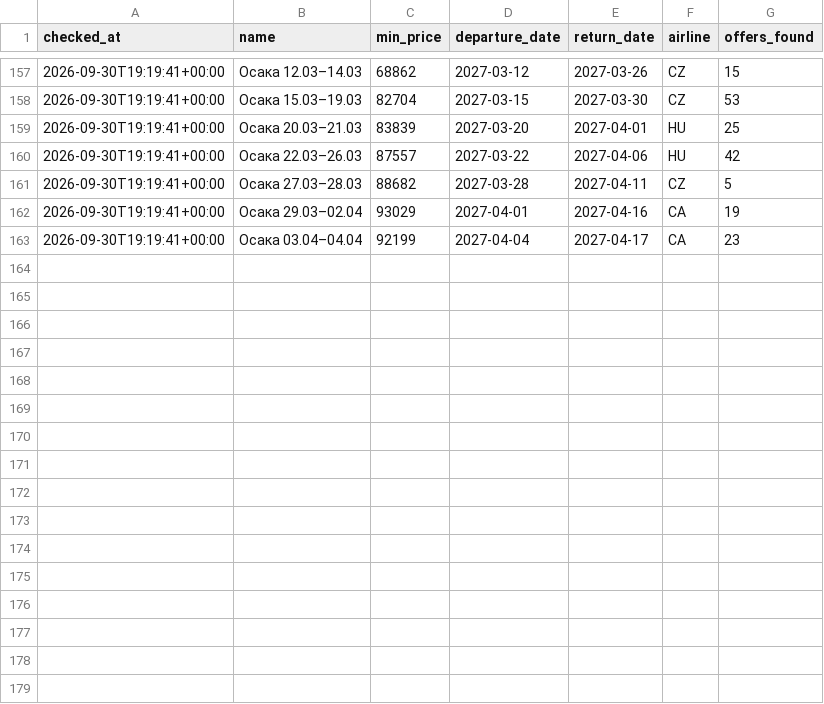
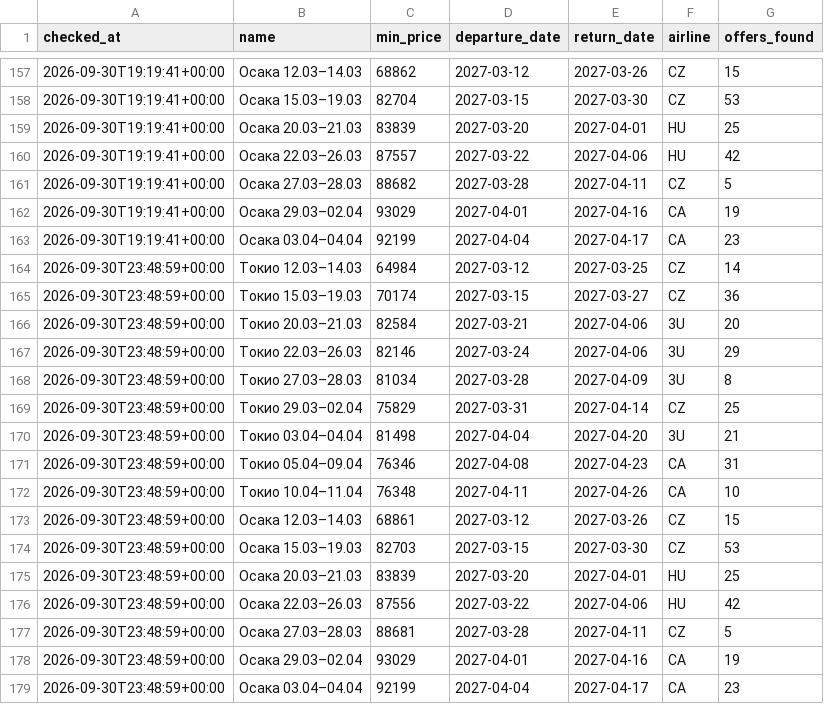
Before and after one commit to djandtty/custom-bot-checker, a CSV file: history.csv, drawn as a sheet; only a part is shown, gaps mark what is left out; the diff names each change by its address in the sheet, - before the commit and + after, or states it on an @@ line.

```diff
--- a/history.csv
+++ b/history.csv
+row 164: 2026-09-30T23:48:59+00:00 | Токио 12.03–14.03 | 64984 | 2027-03-12 | 2027-03-25 | CZ | 14
+row 165: 2026-09-30T23:48:59+00:00 | Токио 15.03–19.03 | 70174 | 2027-03-15 | 2027-03-27 | CZ | 36
+row 166: 2026-09-30T23:48:59+00:00 | Токио 20.03–21.03 | 82584 | 2027-03-21 | 2027-04-06 | 3U | 20
+row 167: 2026-09-30T23:48:59+00:00 | Токио 22.03–26.03 | 82146 | 2027-03-24 | 2027-04-06 | 3U | 29
+row 168: 2026-09-30T23:48:59+00:00 | Токио 27.03–28.03 | 81034 | 2027-03-28 | 2027-04-09 | 3U | 8
+row 169: 2026-09-30T23:48:59+00:00 | Токио 29.03–02.04 | 75829 | 2027-03-31 | 2027-04-14 | CZ | 25
+row 170: 2026-09-30T23:48:59+00:00 | Токио 03.04–04.04 | 81498 | 2027-04-04 | 2027-04-20 | 3U | 21
+row 171: 2026-09-30T23:48:59+00:00 | Токио 05.04–09.04 | 76346 | 2027-04-08 | 2027-04-23 | CA | 31
+row 172: 2026-09-30T23:48:59+00:00 | Токио 10.04–11.04 | 76348 | 2027-04-11 | 2027-04-26 | CA | 10
+row 173: 2026-09-30T23:48:59+00:00 | Осака 12.03–14.03 | 68861 | 2027-03-12 | 2027-03-26 | CZ | 15
+row 174: 2026-09-30T23:48:59+00:00 | Осака 15.03–19.03 | 82703 | 2027-03-15 | 2027-03-30 | CZ | 53
+row 175: 2026-09-30T23:48:59+00:00 | Осака 20.03–21.03 | 83839 | 2027-03-20 | 2027-04-01 | HU | 25
+row 176: 2026-09-30T23:48:59+00:00 | Осака 22.03–26.03 | 87556 | 2027-03-22 | 2027-04-06 | HU | 42
+row 177: 2026-09-30T23:48:59+00:00 | Осака 27.03–28.03 | 88681 | 2027-03-28 | 2027-04-11 | CZ | 5
+row 178: 2026-09-30T23:48:59+00:00 | Осака 29.03–02.04 | 93029 | 2027-04-01 | 2027-04-16 | CA | 19
+row 179: 2026-09-30T23:48:59+00:00 | Осака 03.04–04.04 | 92199 | 2027-04-04 | 2027-04-17 | CA | 23
```
Also changed, not shown: 1 other file.
